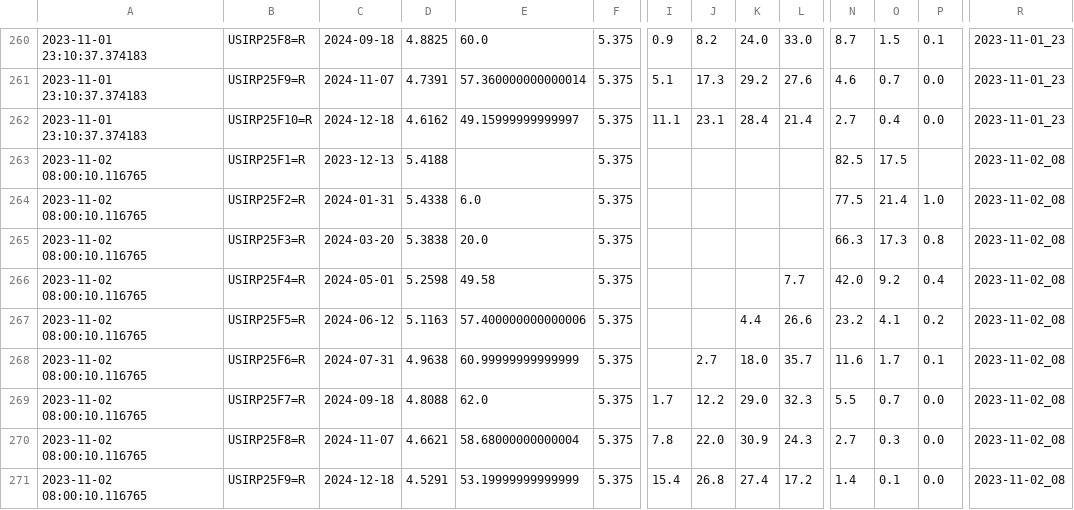
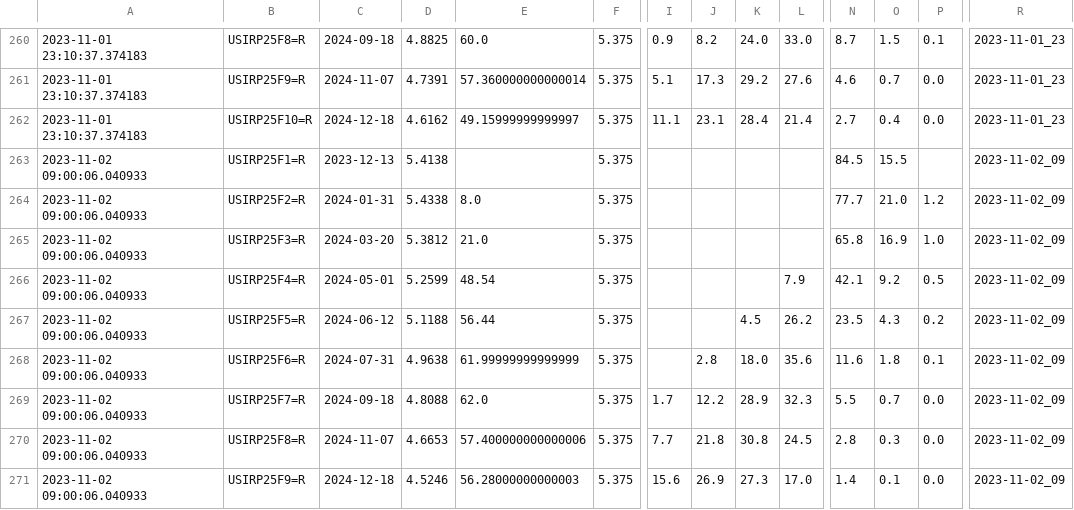
Before and after one commit to etq-quant/irpr-dashboard, a CSV file: data/data.csv, drawn as a sheet; only a part is shown, gaps mark what is left out; removed rows and columns are numbered as before the commit, all else as after; rows hold the shown columns only; the diff names each change by its address in the sheet, - before the commit and + after, or states it on an @@ line.

```diff
--- a/data/data.csv
+++ b/data/data.csv
-A263:A264: 2023-11-02 08:00:10.116765
+A263:A264: 2023-11-02 09:00:06.040933
-D263: 5.4188
+D263: 5.4138
-N263: 82.5
+N263: 84.5
-O263: 17.5
+O263: 15.5
-R263:R264: 2023-11-02_08
+R263:R264: 2023-11-02_09
-E264: 6.0
+E264: 8.0
-N264: 77.5
+N264: 77.7
-O264: 21.4
+O264: 21.0
-P264: 1.0
+P264: 1.2
-row 265: 2023-11-02 08:00:10.116765 | USIRP25F3=R | 2024-03-20 | 5.3838 | 20.0 | 5.375 |  |  |  |  | 66.3 | 17.3 | 0.8 | 2023-11-02_08
-row 266: 2023-11-02 08:00:10.116765 | USIRP25F4=R | 2024-05-01 | 5.2598 | 49.58 | 5.375 |  |  |  | 7.7 | 42.0 | 9.2 | 0.4 | 2023-11-02_08
-row 267: 2023-11-02 08:00:10.116765 | USIRP25F5=R | 2024-06-12 | 5.1163 | 57.400000000000006 | 5.375 |  |  | 4.4 | 26.6 | 23.2 | 4.1 | 0.2 | 2023-11-02_08
+row 265: 2023-11-02 09:00:06.040933 | USIRP25F3=R | 2024-03-20 | 5.3812 | 21.0 | 5.375 |  |  |  |  | 65.8 | 16.9 | 1.0 | 2023-11-02_09
+row 266: 2023-11-02 09:00:06.040933 | USIRP25F4=R | 2024-05-01 | 5.2599 | 48.54 | 5.375 |  |  |  | 7.9 | 42.1 | 9.2 | 0.5 | 2023-11-02_09
+row 267: 2023-11-02 09:00:06.040933 | USIRP25F5=R | 2024-06-12 | 5.1188 | 56.44 | 5.375 |  |  | 4.5 | 26.2 | 23.5 | 4.3 | 0.2 | 2023-11-02_09
-A268:A269: 2023-11-02 08:00:10.116765
+A268:A269: 2023-11-02 09:00:06.040933
-E268: 60.99999999999999
+E268: 61.99999999999999
-J268: 2.7
+J268: 2.8
-L268: 35.7
+L268: 35.6
-O268: 1.7
+O268: 1.8
-R268:R269: 2023-11-02_08
+R268:R269: 2023-11-02_09
-K269: 29.0
+K269: 28.9
-row 270: 2023-11-02 08:00:10.116765 | USIRP25F8=R | 2024-11-07 | 4.6621 | 58.68000000000004 | 5.375 | 7.8 | 22.0 | 30.9 | 24.3 | 2.7 | 0.3 | 0.0 | 2023-11-02_08
-row 271: 2023-11-02 08:00:10.116765 | USIRP25F9=R | 2024-12-18 | 4.5291 | 53.19999999999999 | 5.375 | 15.4 | 26.8 | 27.4 | 17.2 | 1.4 | 0.1 | 0.0 | 2023-11-02_08
+row 270: 2023-11-02 09:00:06.040933 | USIRP25F8=R | 2024-11-07 | 4.6653 | 57.400000000000006 | 5.375 | 7.7 | 21.8 | 30.8 | 24.5 | 2.8 | 0.3 | 0.0 | 2023-11-02_09
+row 271: 2023-11-02 09:00:06.040933 | USIRP25F9=R | 2024-12-18 | 4.5246 | 56.28000000000003 | 5.375 | 15.6 | 26.9 | 27.3 | 17.0 | 1.4 | 0.1 | 0.0 | 2023-11-02_09
```
Also changed, not shown: data/ldata.csv, 1 other file.
